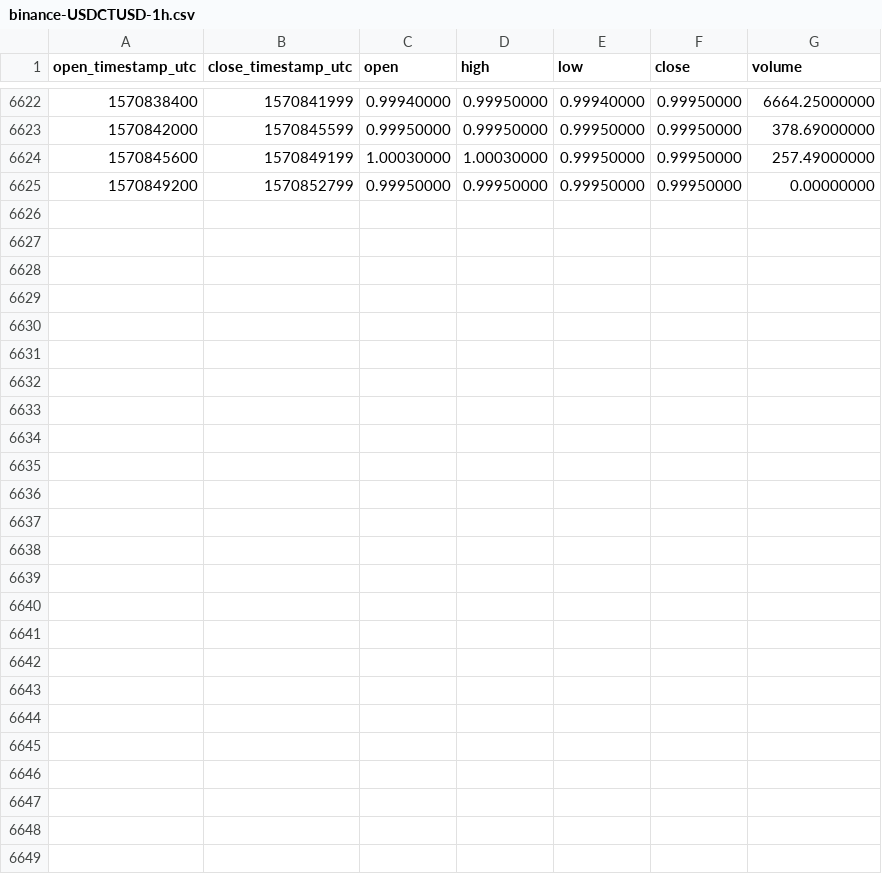
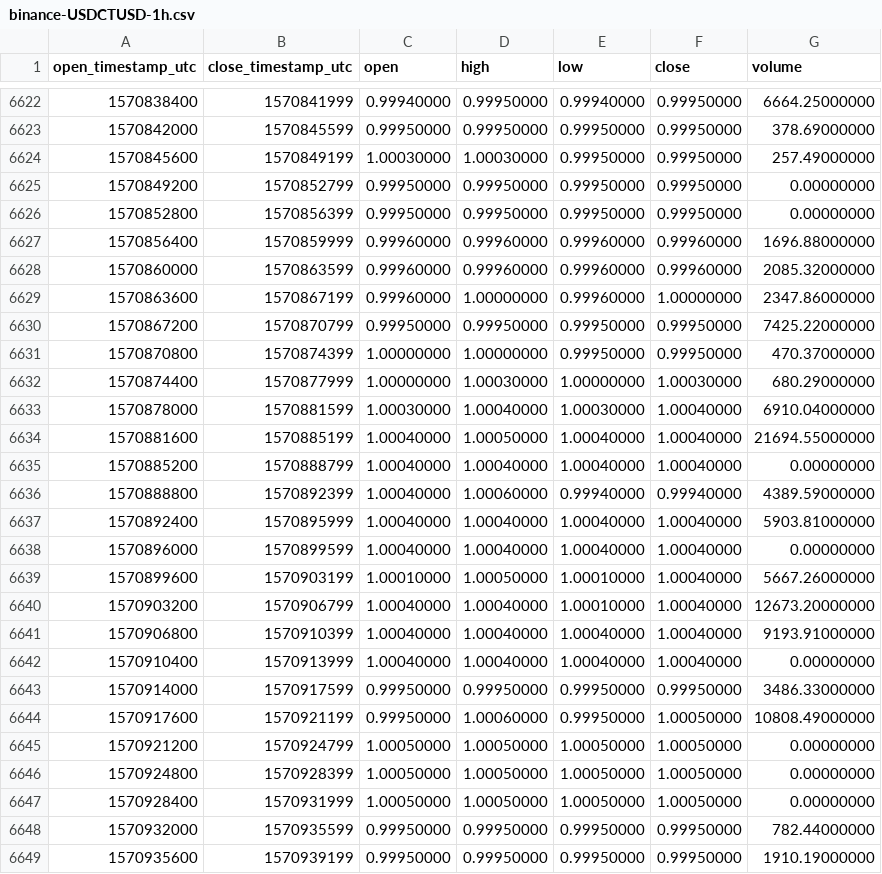
Before and after one commit to cryptobigbro/binance-USDCTUSD, a CSV file: binance-USDCTUSD-1h.csv, drawn as a sheet; only a part is shown, gaps mark what is left out; the diff names each change by its address in the sheet, - before the commit and + after, or states it on an @@ line.

Commit message:
Update OHLCV data.

```diff
--- a/binance-USDCTUSD-1h.csv
+++ b/binance-USDCTUSD-1h.csv
+row 6626: 1570852800 | 1570856399 | 0.99950000 | 0.99950000 | 0.99950000 | 0.99950000 | 0.00000000
+row 6627: 1570856400 | 1570859999 | 0.99960000 | 0.99960000 | 0.99960000 | 0.99960000 | 1696.88000000
+row 6628: 1570860000 | 1570863599 | 0.99960000 | 0.99960000 | 0.99960000 | 0.99960000 | 2085.32000000
+row 6629: 1570863600 | 1570867199 | 0.99960000 | 1.00000000 | 0.99960000 | 1.00000000 | 2347.86000000
+row 6630: 1570867200 | 1570870799 | 0.99950000 | 0.99950000 | 0.99950000 | 0.99950000 | 7425.22000000
+row 6631: 1570870800 | 1570874399 | 1.00000000 | 1.00000000 | 0.99950000 | 0.99950000 | 470.37000000
+row 6632: 1570874400 | 1570877999 | 1.00000000 | 1.00030000 | 1.00000000 | 1.00030000 | 680.29000000
+row 6633: 1570878000 | 1570881599 | 1.00030000 | 1.00040000 | 1.00030000 | 1.00040000 | 6910.04000000
+row 6634: 1570881600 | 1570885199 | 1.00040000 | 1.00050000 | 1.00040000 | 1.00040000 | 21694.55000000
+row 6635: 1570885200 | 1570888799 | 1.00040000 | 1.00040000 | 1.00040000 | 1.00040000 | 0.00000000
+row 6636: 1570888800 | 1570892399 | 1.00040000 | 1.00060000 | 0.99940000 | 0.99940000 | 4389.59000000
+row 6637: 1570892400 | 1570895999 | 1.00040000 | 1.00040000 | 1.00040000 | 1.00040000 | 5903.81000000
+row 6638: 1570896000 | 1570899599 | 1.00040000 | 1.00040000 | 1.00040000 | 1.00040000 | 0.00000000
+row 6639: 1570899600 | 1570903199 | 1.00010000 | 1.00050000 | 1.00010000 | 1.00040000 | 5667.26000000
+row 6640: 1570903200 | 1570906799 | 1.00040000 | 1.00040000 | 1.00010000 | 1.00040000 | 12673.20000000
+row 6641: 1570906800 | 1570910399 | 1.00040000 | 1.00040000 | 1.00040000 | 1.00040000 | 9193.91000000
+row 6642: 1570910400 | 1570913999 | 1.00040000 | 1.00040000 | 1.00040000 | 1.00040000 | 0.00000000
+row 6643: 1570914000 | 1570917599 | 0.99950000 | 0.99950000 | 0.99950000 | 0.99950000 | 3486.33000000
+row 6644: 1570917600 | 1570921199 | 0.99950000 | 1.00060000 | 0.99950000 | 1.00050000 | 10808.49000000
+row 6645: 1570921200 | 1570924799 | 1.00050000 | 1.00050000 | 1.00050000 | 1.00050000 | 0.00000000
+row 6646: 1570924800 | 1570928399 | 1.00050000 | 1.00050000 | 1.00050000 | 1.00050000 | 0.00000000
+row 6647: 1570928400 | 1570931999 | 1.00050000 | 1.00050000 | 1.00050000 | 1.00050000 | 0.00000000
+row 6648: 1570932000 | 1570935599 | 0.99950000 | 0.99950000 | 0.99950000 | 0.99950000 | 782.44000000
+row 6649: 1570935600 | 1570939199 | 0.99950000 | 0.99950000 | 0.99950000 | 0.99950000 | 1910.19000000
```
Also changed, not shown: binance-USDCTUSD-1d.csv.
